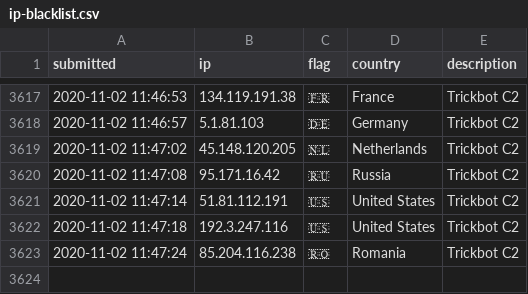
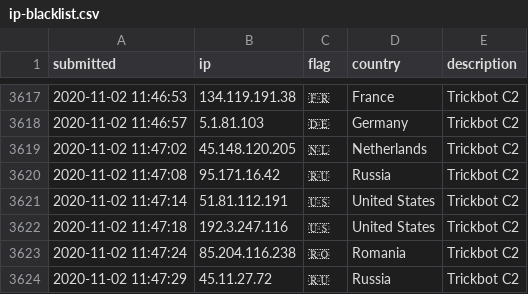
Before and after one commit to l-perrone/IoC, a CSV file: ip-blacklist.csv, drawn as a sheet; only a part is shown, gaps mark what is left out; the diff names each change by its address in the sheet, - before the commit and + after, or states it on an @@ line.

Commit message:
New IoC pushed.

```diff
--- a/ip-blacklist.csv
+++ b/ip-blacklist.csv
+row 3624: 2020-11-02 11:47:29 | 45.11.27.72 | 🇷🇺 | Russia | Trickbot C2
```
